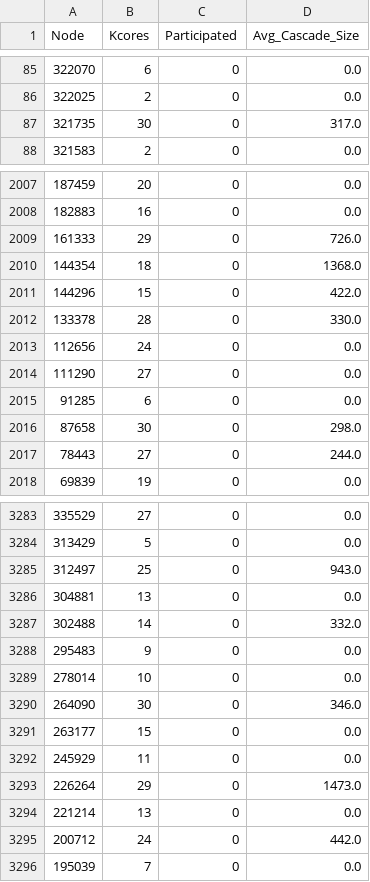
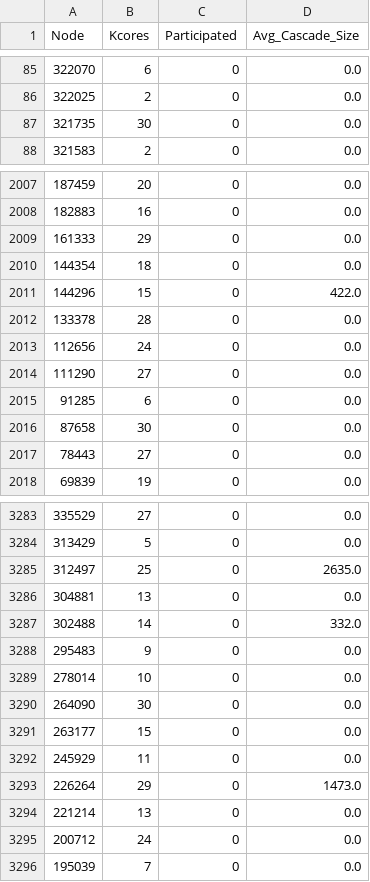
Before and after one commit to Skoyntoyflis/IMINFECTOR, a CSV file: Data/Digg/node_features.csv, drawn as a sheet; only a part is shown, gaps mark what is left out; the diff covers the shown part only.

Commit message:
Data and pycache

```diff
--- a/Data/Digg/node_features.csv
+++ b/Data/Digg/node_features.csv
@@ -86,3 +86,3 @@ Node,Kcores,Participated,Avg_Cascade_Size
 322025,2,0,0.0
-321735,30,0,317.0
+321735,30,0,0.0
 321583,2,0,0.0
@@ -2008,6 +2008,6 @@ Node,Kcores,Participated,Avg_Cascade_Size
 182883,16,0,0.0
-161333,29,0,726.0
-144354,18,0,1368.0
+161333,29,0,0.0
+144354,18,0,0.0
 144296,15,0,422.0
-133378,28,0,330.0
+133378,28,0,0.0
 112656,24,0,0.0
@@ -2015,4 +2015,4 @@ Node,Kcores,Participated,Avg_Cascade_Size
 91285,6,0,0.0
-87658,30,0,298.0
-78443,27,0,244.0
+87658,30,0,0.0
+78443,27,0,0.0
 69839,19,0,0.0
@@ -3284,3 +3284,3 @@ Node,Kcores,Participated,Avg_Cascade_Size
 313429,5,0,0.0
-312497,25,0,943.0
+312497,25,0,2635.0
 304881,13,0,0.0
@@ -3289,3 +3289,3 @@ Node,Kcores,Participated,Avg_Cascade_Size
 278014,10,0,0.0
-264090,30,0,346.0
+264090,30,0,0.0
 263177,15,0,0.0
@@ -3294,3 +3294,3 @@ Node,Kcores,Participated,Avg_Cascade_Size
 221214,13,0,0.0
-200712,24,0,442.0
+200712,24,0,0.0
 195039,7,0,0.0
```
Also changed, not shown: 51 edited cells elsewhere in this file, 25 other files.
